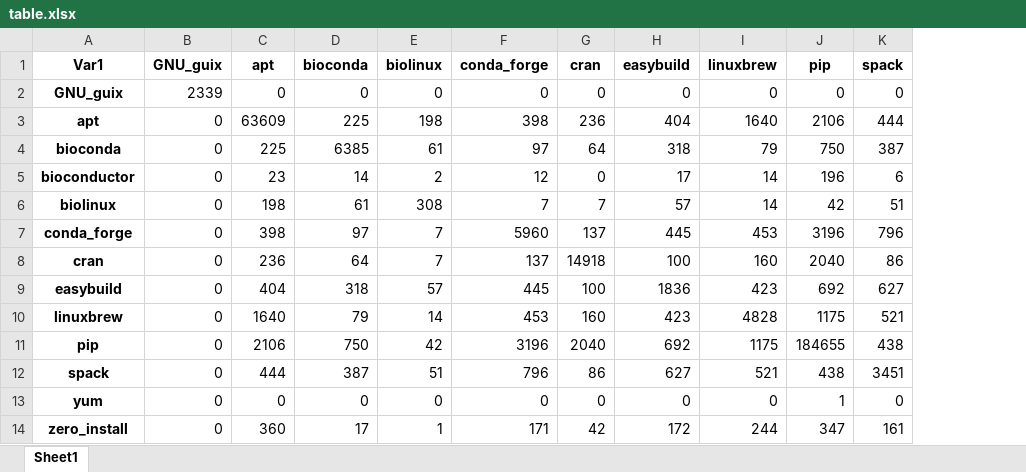
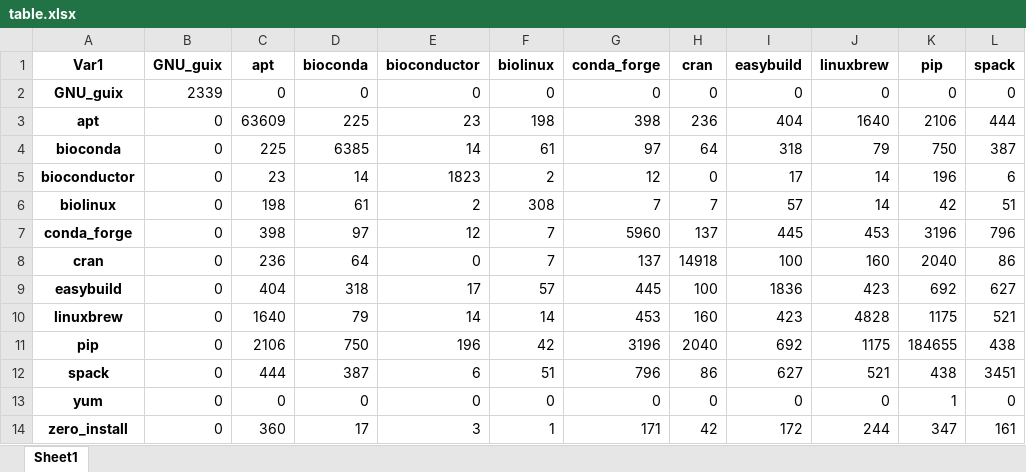
Before and after one commit to Mangul-Lab-USC/omics-packaging-containerizing, an Excel workbook: data/table.xlsx, sheet Sheet1, drawn as a sheet; only a part is shown; values as stored, in another font and other column widths than the file's, no borders; the diff names each change by its address in the sheet, - before the commit and + after, or states it on an @@ line.

Commit message:
updated figs, notebooks, data

```diff
--- a/data/table.xlsx (sheet Sheet1)
+++ b/data/table.xlsx (sheet Sheet1)
+column E (bioconductor), rows 2-14: 0 | 23 | 14 | 1823 | 2 | 12 | 0 | 17 | 14 | 196 | 6 | 0 | 3
```
Also changed, not shown: 8 other files.
